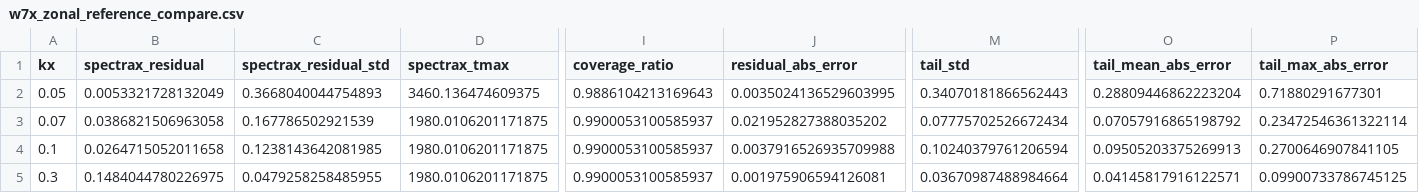
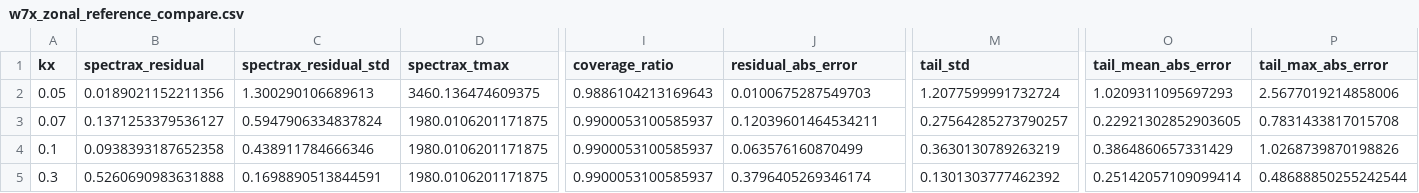
Before and after one commit to uwplasma/SPECTRAX-GK, a CSV file: docs/_static/w7x_zonal_reference_compare.csv, drawn as a sheet; only a part is shown, gaps mark what is left out; the diff names each change by its address in the sheet, - before the commit and + after, or states it on an @@ line.

```diff
--- a/docs/_static/w7x_zonal_reference_compare.csv
+++ b/docs/_static/w7x_zonal_reference_compare.csv
-B2 (spectrax_residual): 0.0053321728132049
+B2 (spectrax_residual): 0.0189021152211356
-C2 (spectrax_residual_std): 0.3668040044754893
+C2 (spectrax_residual_std): 1.300290106689613
-J2 (residual_abs_error): 0.0035024136529603995
+J2 (residual_abs_error): 0.0100675287549703
-M2 (tail_std): 0.34070181866562443
+M2 (tail_std): 1.2077599991732724
-O2 (tail_mean_abs_error): 0.28809446862223204
+O2 (tail_mean_abs_error): 1.0209311095697293
-P2 (tail_max_abs_error): 0.71880291677301
+P2 (tail_max_abs_error): 2.5677019214858006
-B3 (spectrax_residual): 0.0386821506963058
+B3 (spectrax_residual): 0.1371253379536127
-C3 (spectrax_residual_std): 0.167786502921539
+C3 (spectrax_residual_std): 0.5947906334837824
-J3 (residual_abs_error): 0.021952827388035202
+J3 (residual_abs_error): 0.12039601464534211
-M3 (tail_std): 0.07775702526672434
+M3 (tail_std): 0.27564285273790257
-O3 (tail_mean_abs_error): 0.07057916865198792
+O3 (tail_mean_abs_error): 0.22921302852903605
-P3 (tail_max_abs_error): 0.23472546361322114
+P3 (tail_max_abs_error): 0.7831433817015708
-B4 (spectrax_residual): 0.0264715052011658
+B4 (spectrax_residual): 0.0938393187652358
-C4 (spectrax_residual_std): 0.1238143642081985
+C4 (spectrax_residual_std): 0.438911784666346
-J4 (residual_abs_error): 0.0037916526935709988
+J4 (residual_abs_error): 0.063576160870499
-M4 (tail_std): 0.10240379761206594
+M4 (tail_std): 0.3630130789263219
-O4 (tail_mean_abs_error): 0.09505203375269913
+O4 (tail_mean_abs_error): 0.3864860657331429
-P4 (tail_max_abs_error): 0.2700646907841105
+P4 (tail_max_abs_error): 1.0268739870198826
-B5 (spectrax_residual): 0.1484044780226975
+B5 (spectrax_residual): 0.5260690983631888
-C5 (spectrax_residual_std): 0.0479258258485955
+C5 (spectrax_residual_std): 0.1698890513844591
-J5 (residual_abs_error): 0.001975906594126081
+J5 (residual_abs_error): 0.3796405269346174
-M5 (tail_std): 0.03670987488984664
+M5 (tail_std): 0.1301303777462392
-O5 (tail_mean_abs_error): 0.04145817916122571
+O5 (tail_mean_abs_error): 0.25142057109099414
-P5 (tail_max_abs_error): 0.09900733786745125
+P5 (tail_max_abs_error): 0.48688850255242544
```
Also changed, not shown: docs/_static/w7x_zonal_response_panel.csv, 12 other files.
